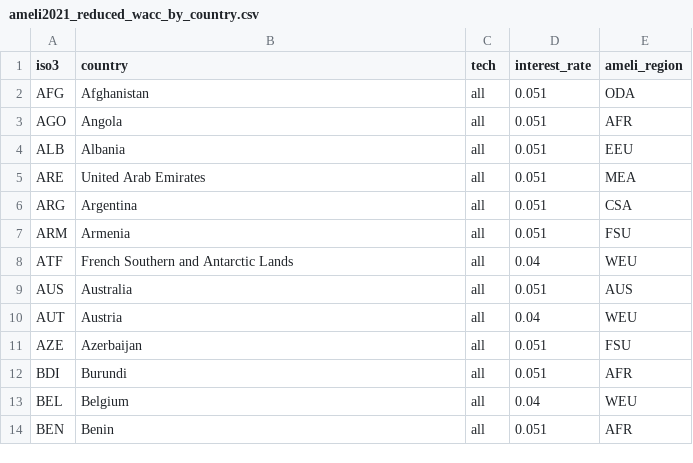
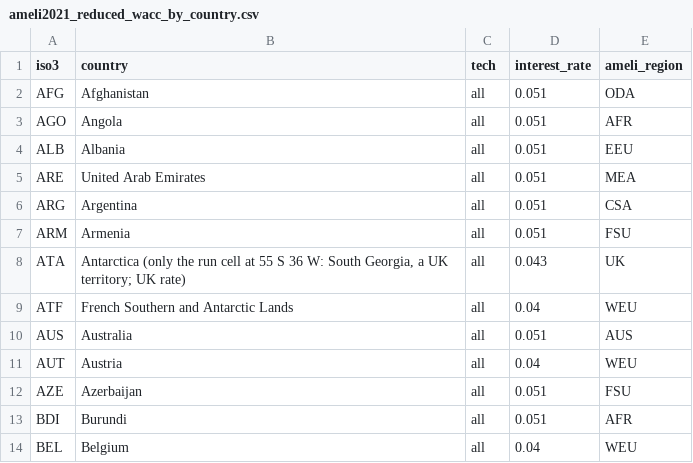
Before and after one commit to cpalazzi/green-lory, a CSV file: inputs/finance/ameli2021_reduced_wacc_by_country.csv, drawn as a sheet; only a part is shown; the shorter side is filled out with more unchanged rows.

```diff
--- a/inputs/finance/ameli2021_reduced_wacc_by_country.csv
+++ b/inputs/finance/ameli2021_reduced_wacc_by_country.csv
@@ -7,2 +7,3 @@ ARG,Argentina,all,0.051,CSA
 ARM,Armenia,all,0.051,FSU
+ATA,"Antarctica (only the run cell at 55 S 36 W: South Georgia, a UK territory; UK rate)",all,0.043,UK
 ATF,French Southern and Antarctic Lands,all,0.04,WEU
```
Also changed, not shown: inputs/finance/ameli2021_lowcarbon_wacc_by_country.csv, run_store.csv, 8 other files.
